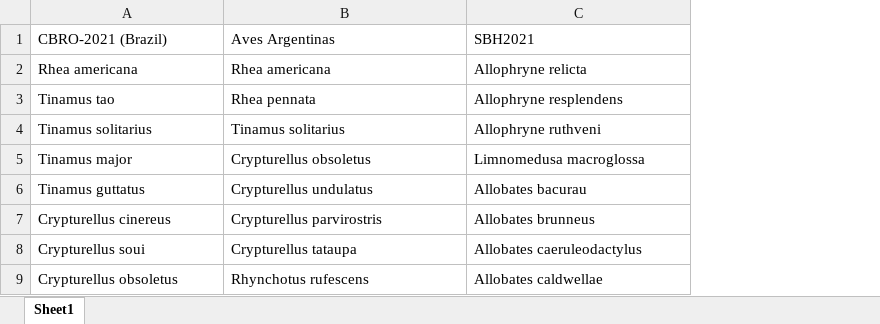
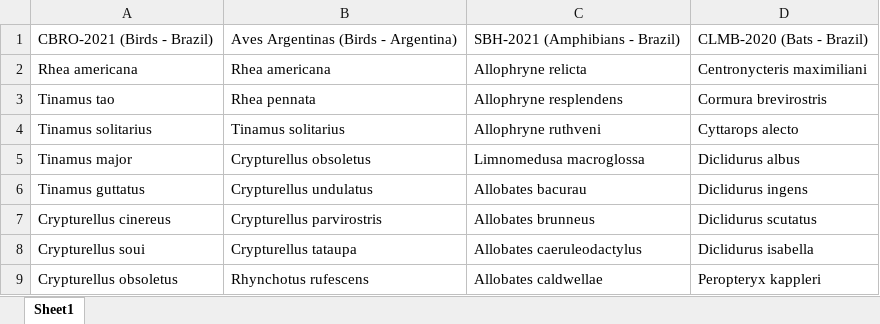
Before and after one commit to ConservaSom/monitoraSom, an Excel workbook: example/presets/MonitoraSom_UI_label_lists.xlsx, sheet Sheet1, drawn as a sheet; only a part is shown; values as stored, in another font and other column widths than the file's, no borders; removed rows and columns are numbered as before the commit, all else as after; the diff names each change by its address in the sheet, - before the commit and + after, or states it on an @@ line.

Commit message:
Update package dependencies, added bats list

```diff
--- a/example/presets/MonitoraSom_UI_label_lists.xlsx (sheet Sheet1)
+++ b/example/presets/MonitoraSom_UI_label_lists.xlsx (sheet Sheet1)
+column D, rows 2-9: Centronycteris maximiliani | Cormura brevirostris | Cyttarops alecto | Diclidurus albus | Diclidurus ingens | Diclidurus scutatus | Diclidurus isabella | Peropteryx kappleri
-row 1: CBRO-2021 (Brazil) | Aves Argentinas | SBH2021
+row 1: CBRO-2021 (Birds - Brazil) | Aves Argentinas (Birds - Argentina) | SBH-2021 (Amphibians - Brazil) | CLMB-2020 (Bats - Brazil)
```
Also changed, not shown: 11 other files.
